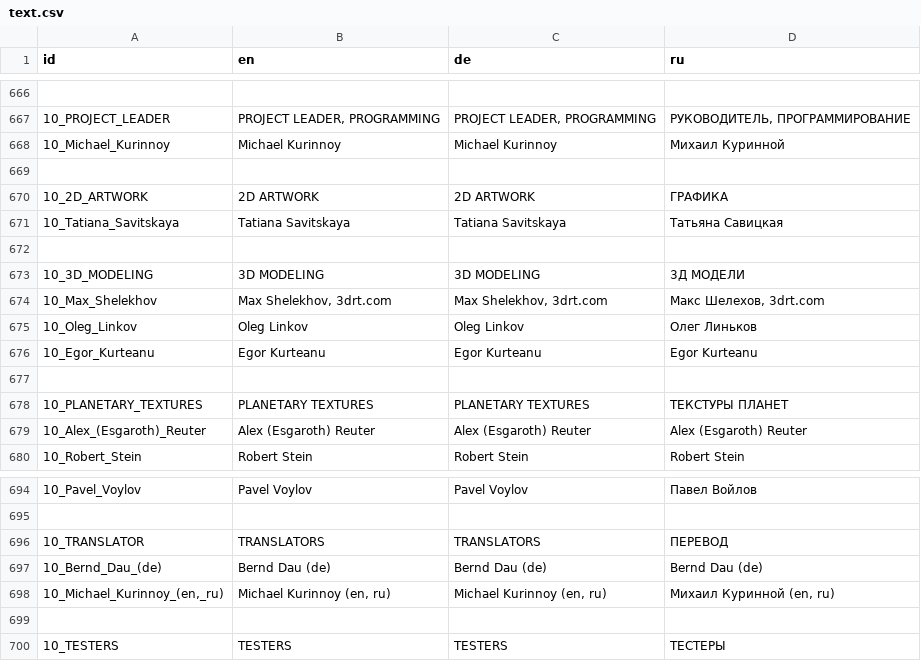
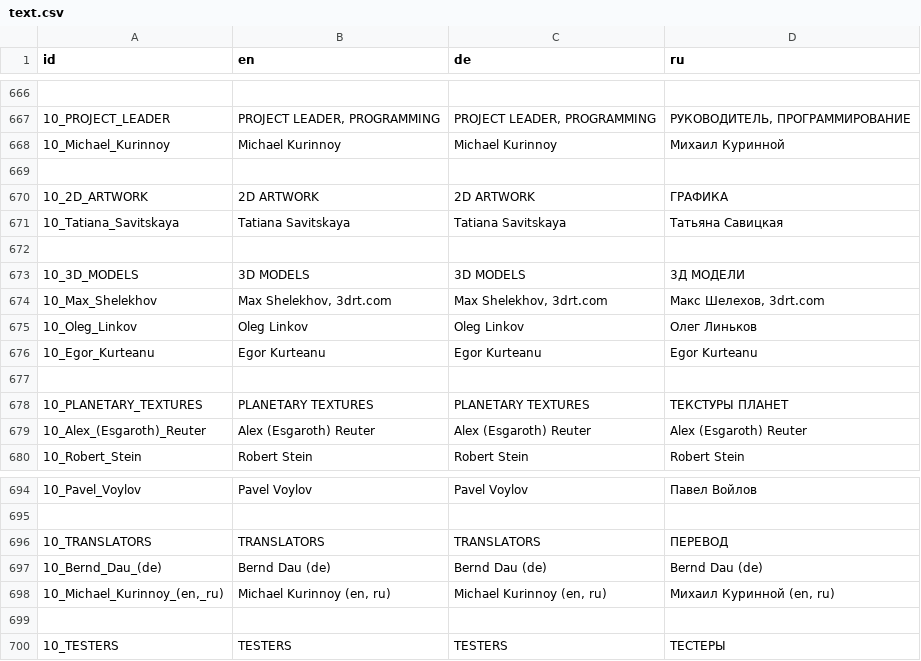
Before and after one commit to zero2cx/openastromenace, a CSV file: RAW_VFS_DATA/text.csv, drawn as a sheet; only a part is shown, gaps mark what is left out.

```diff
--- a/RAW_VFS_DATA/text.csv
+++ b/RAW_VFS_DATA/text.csv
@@ -672,3 +672,3 @@ id;en;de;ru
 ;;;
-10_3D_MODELING;3D MODELING;3D MODELING;3Д МОДЕЛИ
+10_3D_MODELS;3D MODELS;3D MODELS;3Д МОДЕЛИ
 10_Max_Shelekhov;Max Shelekhov, 3drt.com;Max Shelekhov, 3drt.com;Макс Шелехов, 3drt.com
@@ -695,3 +695,3 @@ id;en;de;ru
 ;;;
-10_TRANSLATOR;TRANSLATORS;TRANSLATORS;ПЕРЕВОД
+10_TRANSLATORS;TRANSLATORS;TRANSLATORS;ПЕРЕВОД
 10_Bernd_Dau_(de);Bernd Dau (de);Bernd Dau (de);Bernd Dau (de)
```
Also changed, not shown: 4 other files.
